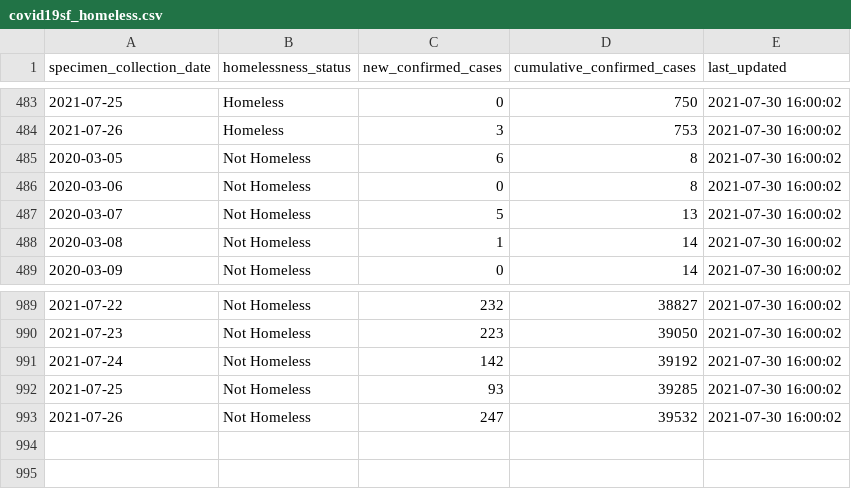
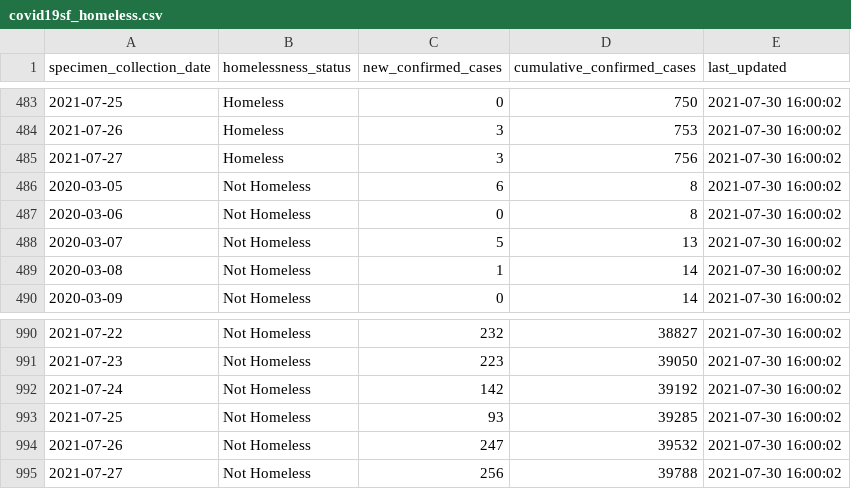
Before and after one commit to RamiKrispin/covid19sf, a CSV file: csv/covid19sf_homeless.csv, drawn as a sheet; only a part is shown, gaps mark what is left out; the diff names each change by its address in the sheet, - before the commit and + after, or states it on an @@ line.

```diff
--- a/csv/covid19sf_homeless.csv
+++ b/csv/covid19sf_homeless.csv
+row 485: 2021-07-27 | Homeless | 3 | 756 | 2021-07-30 16:00:02
+row 995: 2021-07-27 | Not Homeless | 256 | 39788 | 2021-07-30 16:00:02
```
Also changed, not shown: csv/covid19sf_age.csv, csv/covid19sf_demo.csv, 12 other files.
